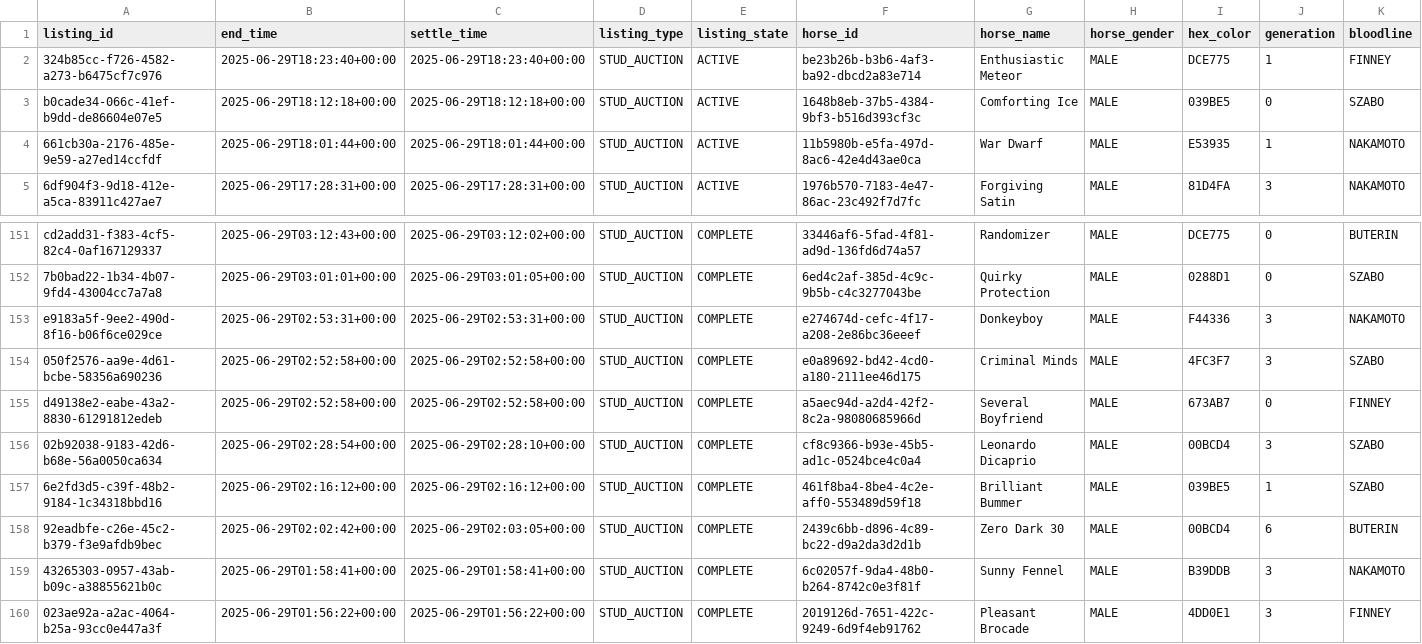
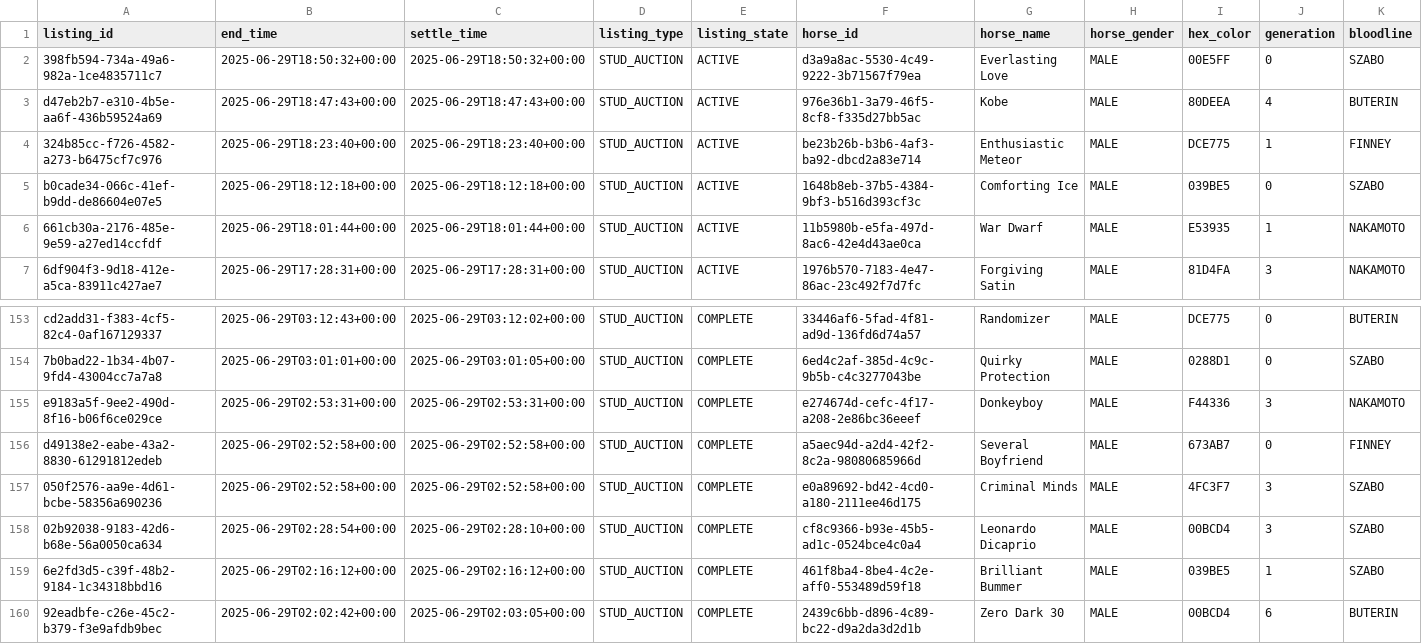
Before and after one commit to myblood-tempest/completed-auctions, a CSV file: 97993_2025-06-29_auctions.csv, drawn as a sheet; only a part is shown, gaps mark what is left out; the shorter side is filled out with more unchanged rows; rows hold the shown columns only; the diff names each change by its address in the sheet, - before the commit and + after, or states it on an @@ line.

Commit message:
Add 1 auction data files - 2025-06-29 10:51:49 UTC

```diff
--- a/97993_2025-06-29_auctions.csv
+++ b/97993_2025-06-29_auctions.csv
+row 2: 398fb594-734a-49a6-982a-1ce4835711c7 | 2025-06-29T18:50:32+00:00 | 2025-06-29T18:50:32+00:00 | STUD_AUCTION | ACTIVE | d3a9a8ac-5530-4c49-9222-3b71567f79ea | Everlasting Love | MALE | 00E5FF | 0 | SZABO
+row 3: d47eb2b7-e310-4b5e-aa6f-436b59524a69 | 2025-06-29T18:47:43+00:00 | 2025-06-29T18:47:43+00:00 | STUD_AUCTION | ACTIVE | 976e36b1-3a79-46f5-8cf8-f335d27bb5ac | Kobe | MALE | 80DEEA | 4 | BUTERIN
@@ row 155 moved to row 156: d49138e2-eabe-43a2-8830-61291812edeb @@
```
Also changed, not shown: 1 other file.
